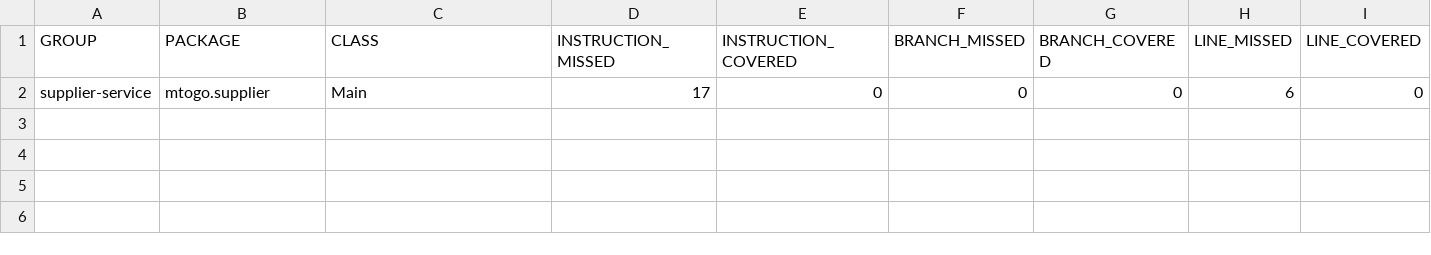
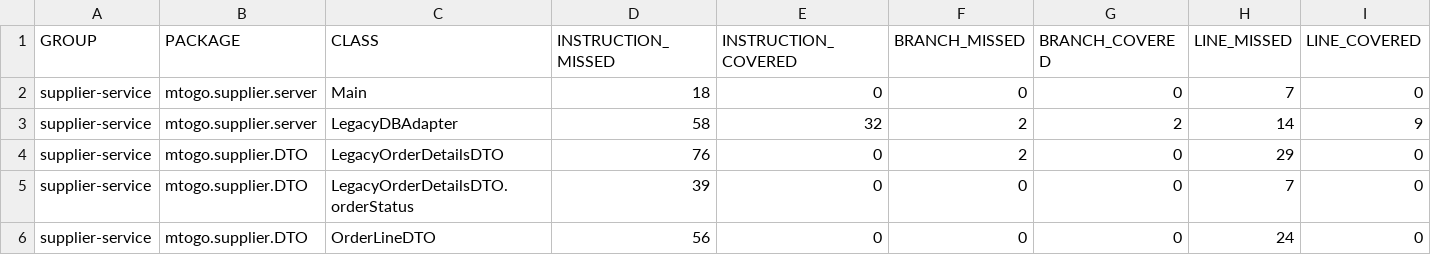
Before and after one commit to kotteletfisk/mtogo, a CSV file: services/supplier-service/reports/jacoco/jacoco.csv, drawn as a sheet; only a part is shown; rows hold the shown columns only; the diff names each change by its address in the sheet, - before the commit and + after, or states it on an @@ line.

```diff
--- a/services/supplier-service/reports/jacoco/jacoco.csv
+++ b/services/supplier-service/reports/jacoco/jacoco.csv
-B2 (PACKAGE): mtogo.supplier
+B2 (PACKAGE): mtogo.supplier.server
-D2 (INSTRUCTION_MISSED): 17
+D2 (INSTRUCTION_MISSED): 18
-H2 (LINE_MISSED): 6
+H2 (LINE_MISSED): 7
+row 3: supplier-service | mtogo.supplier.server | LegacyDBAdapter | 58 | 32 | 2 | 2 | 14 | 9
+row 4: supplier-service | mtogo.supplier.DTO | LegacyOrderDetailsDTO | 76 | 0 | 2 | 0 | 29 | 0
+row 5: supplier-service | mtogo.supplier.DTO | LegacyOrderDetailsDTO.orderStatus | 39 | 0 | 0 | 0 | 7 | 0
+row 6: supplier-service | mtogo.supplier.DTO | OrderLineDTO | 56 | 0 | 0 | 0 | 24 | 0
```
Also changed, not shown: 27 other files.
